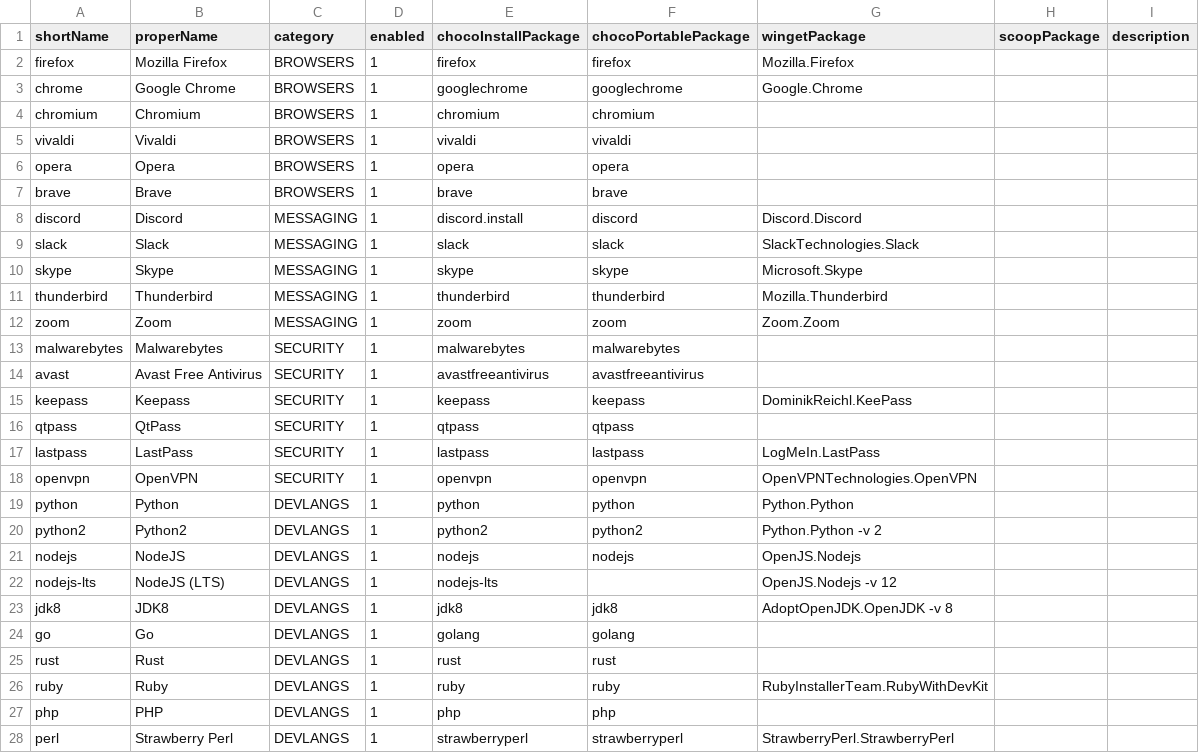
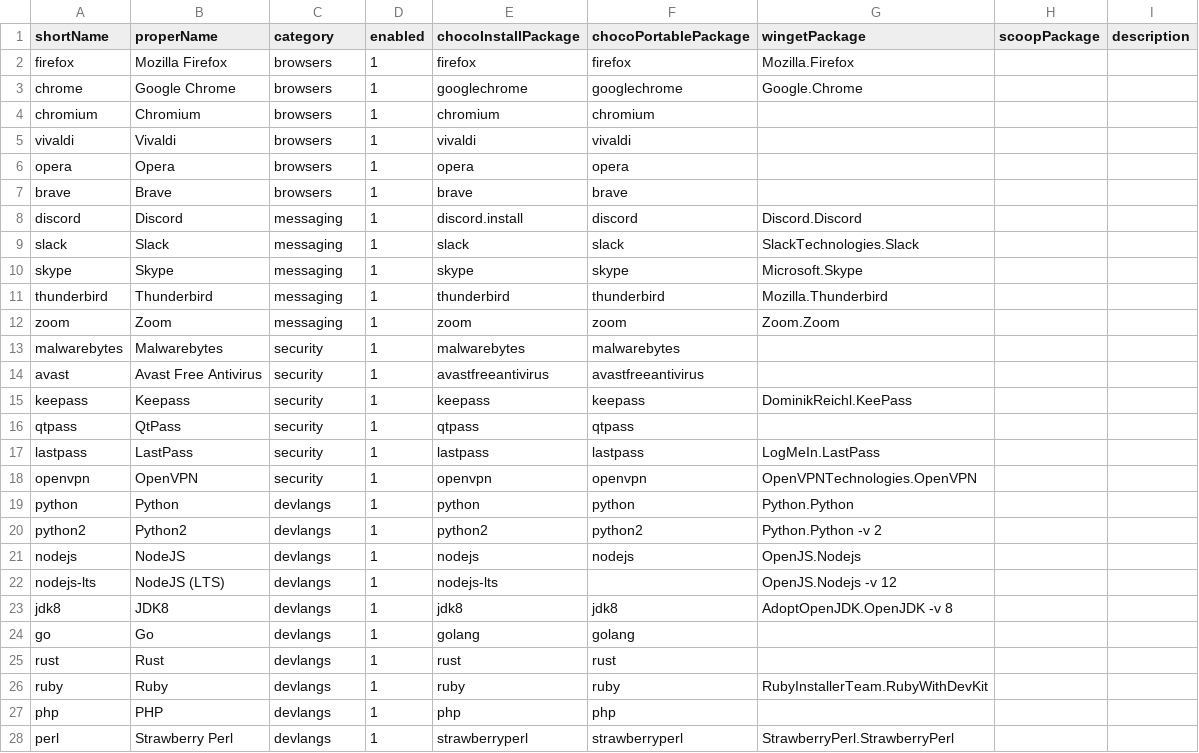
Before and after one commit to pricecomstock/checklatey, a CSV file: src/data/apps.csv, drawn as a sheet; only a part is shown; the diff covers the shown part only.

Commit message:
consolidate to one app and refactor in prep for multiple package managers

```diff
--- a/src/data/apps.csv
+++ b/src/data/apps.csv
@@ -1,28 +1,28 @@
 shortName,properName,category,enabled,chocoInstallPackage,chocoPortablePackage,wingetPackage,scoopPackage,description
-firefox,Mozilla Firefox,BROWSERS,1,firefox,firefox,Mozilla.Firefox,,
-chrome,Google Chrome,BROWSERS,1,googlechrome,googlechrome,Google.Chrome,,
-chromium,Chromium,BROWSERS,1,chromium,chromium,,,
-vivaldi,Vivaldi,BROWSERS,1,vivaldi,vivaldi,,,
-opera,Opera,BROWSERS,1,opera,opera,,,
-brave,Brave,BROWSERS,1,brave,brave,,,
-discord,Discord,MESSAGING,1,discord.install,discord,Discord.Discord,,
-slack,Slack,MESSAGING,1,slack,slack,SlackTechnologies.Slack,,
-skype,Skype,MESSAGING,1,skype,skype,Microsoft.Skype,,
-thunderbird,Thunderbird,MESSAGING,1,thunderbird,thunderbird,Mozilla.Thunderbird,,
-zoom,Zoom,MESSAGING,1,zoom,zoom,Zoom.Zoom,,
-malwarebytes,Malwarebytes,SECURITY,1,malwarebytes,malwarebytes,,,
-avast,Avast Free Antivirus,SECURITY,1,avastfreeantivirus,avastfreeantivirus,,,
-keepass,Keepass,SECURITY,1,keepass,keepass,DominikReichl.KeePass,,
-qtpass,QtPass,SECURITY,1,qtpass,qtpass,,,
-lastpass,LastPass,SECURITY,1,lastpass,lastpass,LogMeIn.LastPass,,
-openvpn,OpenVPN,SECURITY,1,openvpn,openvpn,OpenVPNTechnologies.OpenVPN,,
-python,Python,DEVLANGS,1,python,python,Python.Python,,
-python2,Python2,DEVLANGS,1,python2,python2,Python.Python -v 2,,
-nodejs,NodeJS,DEVLANGS,1,nodejs,nodejs,OpenJS.Nodejs,,
-nodejs-lts,NodeJS (LTS),DEVLANGS,1,nodejs-lts, ,OpenJS.Nodejs -v 12,,
-jdk8,JDK8,DEVLANGS,1,jdk8,jdk8,AdoptOpenJDK.OpenJDK -v 8,,
-go,Go,DEVLANGS,1,golang,golang,,,
-rust,Rust,DEVLANGS,1,rust,rust, ,,
-ruby,Ruby,DEVLANGS,1,ruby,ruby,RubyInstallerTeam.RubyWithDevKit,,
-php,PHP,DEVLANGS,1,php,php,,,
-perl,Strawberry Perl,DEVLANGS,1,strawberryperl,strawberryperl,StrawberryPerl.StrawberryPerl,,
+firefox,Mozilla Firefox,browsers,1,firefox,firefox,Mozilla.Firefox,,
+chrome,Google Chrome,browsers,1,googlechrome,googlechrome,Google.Chrome,,
+chromium,Chromium,browsers,1,chromium,chromium,,,
+vivaldi,Vivaldi,browsers,1,vivaldi,vivaldi,,,
+opera,Opera,browsers,1,opera,opera,,,
+brave,Brave,browsers,1,brave,brave,,,
+discord,Discord,messaging,1,discord.install,discord,Discord.Discord,,
+slack,Slack,messaging,1,slack,slack,SlackTechnologies.Slack,,
+skype,Skype,messaging,1,skype,skype,Microsoft.Skype,,
+thunderbird,Thunderbird,messaging,1,thunderbird,thunderbird,Mozilla.Thunderbird,,
+zoom,Zoom,messaging,1,zoom,zoom,Zoom.Zoom,,
+malwarebytes,Malwarebytes,security,1,malwarebytes,malwarebytes,,,
+avast,Avast Free Antivirus,security,1,avastfreeantivirus,avastfreeantivirus,,,
+keepass,Keepass,security,1,keepass,keepass,DominikReichl.KeePass,,
+qtpass,QtPass,security,1,qtpass,qtpass,,,
+lastpass,LastPass,security,1,lastpass,lastpass,LogMeIn.LastPass,,
+openvpn,OpenVPN,security,1,openvpn,openvpn,OpenVPNTechnologies.OpenVPN,,
+python,Python,devlangs,1,python,python,Python.Python,,
+python2,Python2,devlangs,1,python2,python2,Python.Python -v 2,,
+nodejs,NodeJS,devlangs,1,nodejs,nodejs,OpenJS.Nodejs,,
+nodejs-lts,NodeJS (LTS),devlangs,1,nodejs-lts, ,OpenJS.Nodejs -v 12,,
+jdk8,JDK8,devlangs,1,jdk8,jdk8,AdoptOpenJDK.OpenJDK -v 8,,
+go,Go,devlangs,1,golang,golang,,,
+rust,Rust,devlangs,1,rust,rust, ,,
+ruby,Ruby,devlangs,1,ruby,ruby,RubyInstallerTeam.RubyWithDevKit,,
+php,PHP,devlangs,1,php,php,,,
+perl,Strawberry Perl,devlangs,1,strawberryperl,strawberryperl,StrawberryPerl.StrawberryPerl,,
```
Also changed, not shown: 71 edited cells elsewhere in this file, 49 other files.
